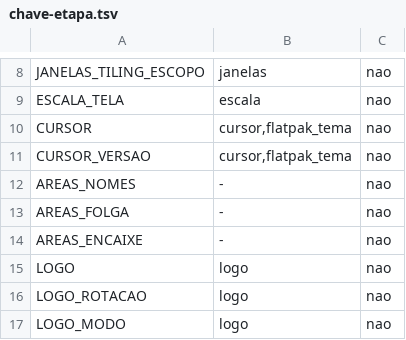
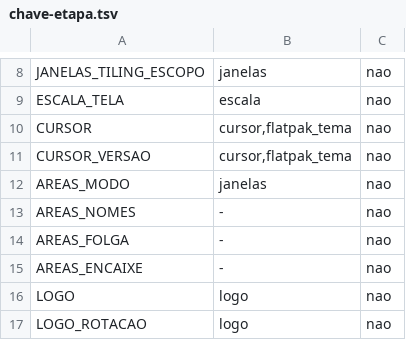
Before and after one commit to vitoriamariadb/MeowSystem, a TSV file: assets/contratos/chave-etapa.tsv, drawn as a sheet; only a part is shown, gaps mark what is left out; the shorter side is filled out with more unchanged rows.

```diff
--- a/assets/contratos/chave-etapa.tsv
+++ b/assets/contratos/chave-etapa.tsv
@@ -11,2 +11,3 @@ CURSOR	cursor,flatpak_tema	nao
 CURSOR_VERSAO	cursor,flatpak_tema	nao
+AREAS_MODO	janelas	nao
 AREAS_NOMES	-	nao
```
Also changed, not shown: assets/contratos/cosmic.tsv, 8 other files.
